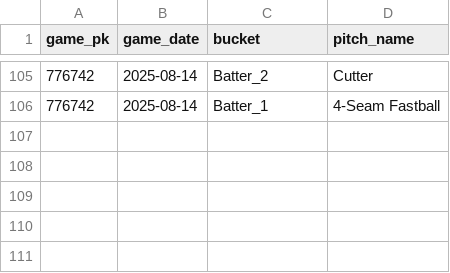
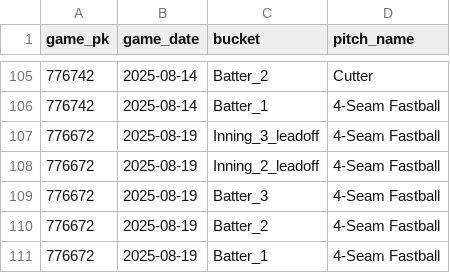
Before and after one commit to kuhny243/pitch-mix-tracker, a CSV file: Eduardo_Rodriguez_first_pitch.csv, drawn as a sheet; only a part is shown, gaps mark what is left out; the diff names each change by its address in the sheet, - before the commit and + after, or states it on an @@ line.

```diff
--- a/Eduardo_Rodriguez_first_pitch.csv
+++ b/Eduardo_Rodriguez_first_pitch.csv
+row 107: 776672 | 2025-08-19 | Inning_3_leadoff | 4-Seam Fastball
+row 108: 776672 | 2025-08-19 | Inning_2_leadoff | 4-Seam Fastball
+row 109: 776672 | 2025-08-19 | Batter_3 | 4-Seam Fastball
+row 110: 776672 | 2025-08-19 | Batter_2 | 4-Seam Fastball
+row 111: 776672 | 2025-08-19 | Batter_1 | 4-Seam Fastball
```
Also changed, not shown: Carlos_Rodon_first_pitch.csv, Emmet_Sheehan_first_pitch.csv, 47 other files.
